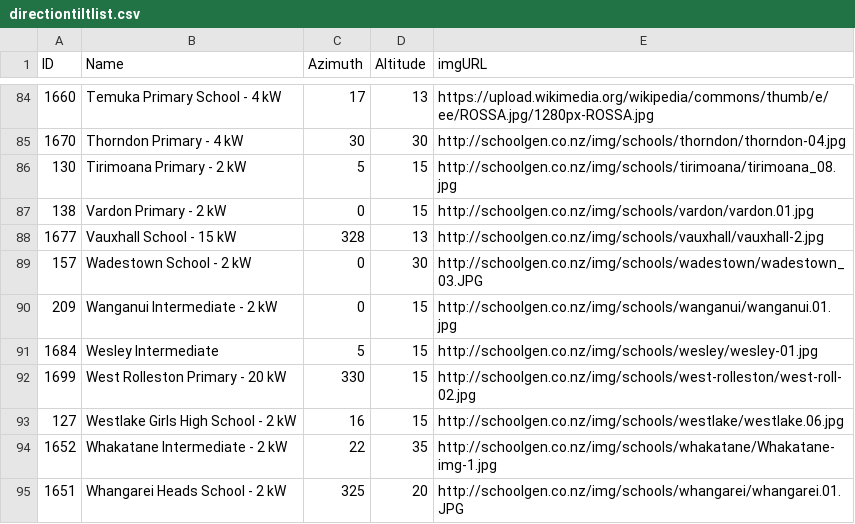
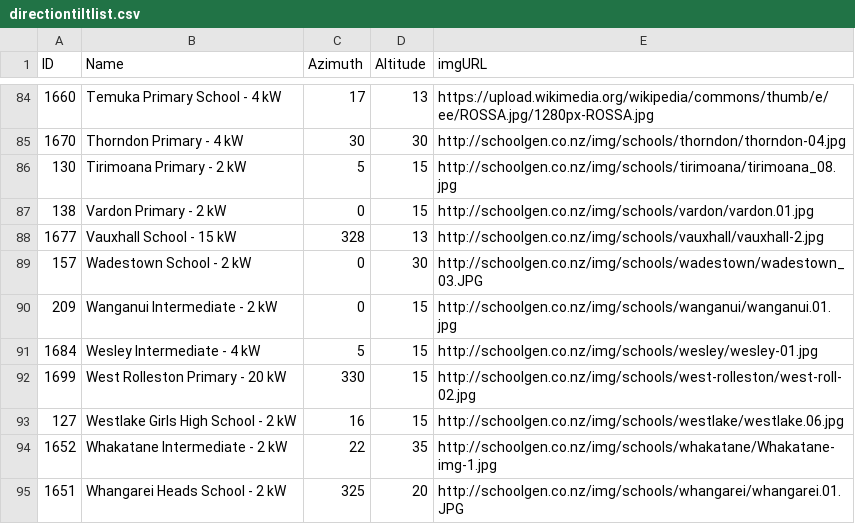
Before and after one commit to schoolgendev/sg-map-dashboard, a CSV file: data/directiontiltlist.csv, drawn as a sheet; only a part is shown, gaps mark what is left out.

Commit message:
Wesley given 4 kW

```diff
--- a/data/directiontiltlist.csv
+++ b/data/directiontiltlist.csv
@@ -90,3 +90,3 @@ ID,Name,Azimuth,Altitude,imgURL
 209,Wanganui Intermediate - 2 kW,0,15,http://schoolgen.co.nz/img/schools/wanganui/wanganui.01.jpg
-1684,Wesley Intermediate,5,15,http://schoolgen.co.nz/img/schools/wesley/wesley-01.jpg
+1684,Wesley Intermediate - 4 kW,5,15,http://schoolgen.co.nz/img/schools/wesley/wesley-01.jpg
 1699,West Rolleston Primary - 20 kW,330,15,http://schoolgen.co.nz/img/schools/west-rolleston/west-roll-02.jpg
```
